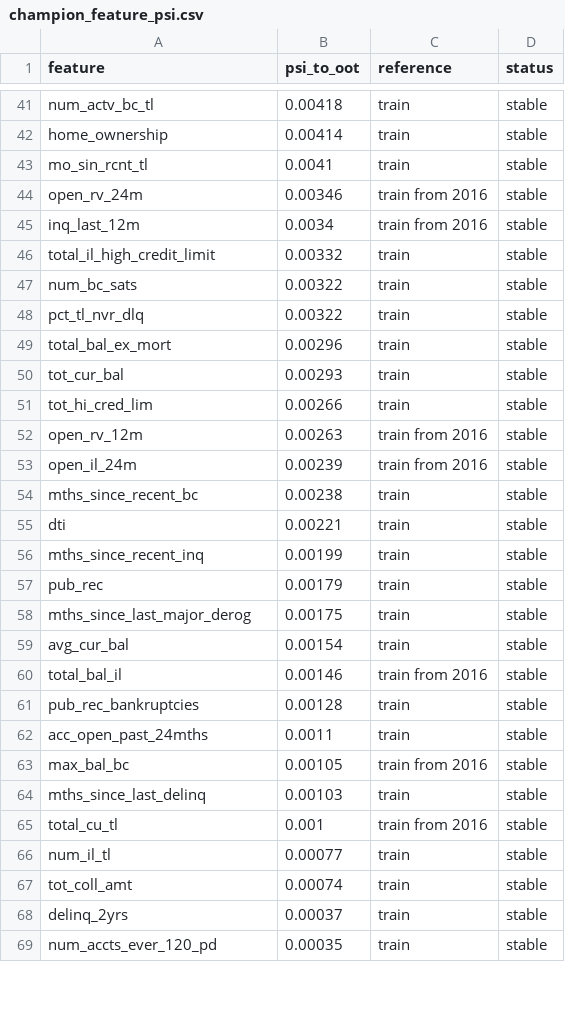
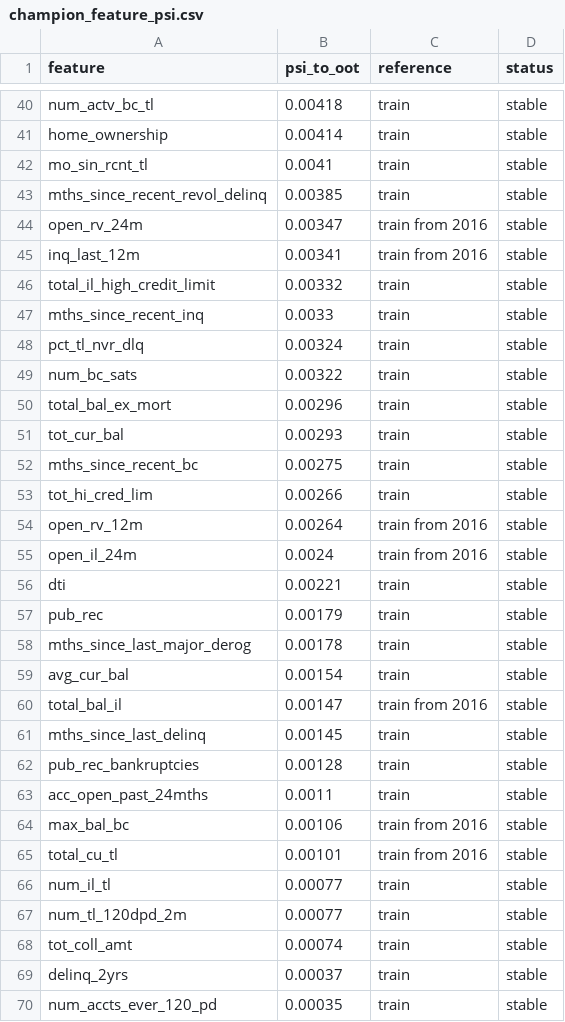
Before and after one commit to liamles22/credit-scoring-dev-and-validation, a CSV file: reports/tables/champion_feature_psi.csv, drawn as a sheet; only a part is shown, gaps mark what is left out; the diff covers the shown part only.

Commit message:
Fix feature PSI and correct the lifetime conclusion
- champion_feature_psi: missing values now keep their own bin, with
  tests; all 78 inputs stay stable, maximum PSI 0.055
- Time check: LightGBM fitted on 2013-2014 ranks 2015 below the
  sub-grade, so lifetime superiority is not shown
- Drift cause labelled unproven; model card limited to 12-month risk
- Findings F6, F12, F13 updated; runner also executes check scripts

```diff
--- a/reports/tables/champion_feature_psi.csv
+++ b/reports/tables/champion_feature_psi.csv
@@ -43,25 +42,27 @@ home_ownership,0.00414,train,stable
 mo_sin_rcnt_tl,0.0041,train,stable
-open_rv_24m,0.00346,train from 2016,stable
-inq_last_12m,0.0034,train from 2016,stable
+mths_since_recent_revol_delinq,0.00385,train,stable
+open_rv_24m,0.00347,train from 2016,stable
+inq_last_12m,0.00341,train from 2016,stable
 total_il_high_credit_limit,0.00332,train,stable
+mths_since_recent_inq,0.0033,train,stable
+pct_tl_nvr_dlq,0.00324,train,stable
 num_bc_sats,0.00322,train,stable
-pct_tl_nvr_dlq,0.00322,train,stable
 total_bal_ex_mort,0.00296,train,stable
 tot_cur_bal,0.00293,train,stable
+mths_since_recent_bc,0.00275,train,stable
 tot_hi_cred_lim,0.00266,train,stable
-open_rv_12m,0.00263,train from 2016,stable
-open_il_24m,0.00239,train from 2016,stable
-mths_since_recent_bc,0.00238,train,stable
+open_rv_12m,0.00264,train from 2016,stable
+open_il_24m,0.0024,train from 2016,stable
 dti,0.00221,train,stable
-mths_since_recent_inq,0.00199,train,stable
 pub_rec,0.00179,train,stable
-mths_since_last_major_derog,0.00175,train,stable
+mths_since_last_major_derog,0.00178,train,stable
 avg_cur_bal,0.00154,train,stable
-total_bal_il,0.00146,train from 2016,stable
+total_bal_il,0.00147,train from 2016,stable
+mths_since_last_delinq,0.00145,train,stable
 pub_rec_bankruptcies,0.00128,train,stable
 acc_open_past_24mths,0.0011,train,stable
-max_bal_bc,0.00105,train from 2016,stable
-mths_since_last_delinq,0.00103,train,stable
-total_cu_tl,0.001,train from 2016,stable
+max_bal_bc,0.00106,train from 2016,stable
+total_cu_tl,0.00101,train from 2016,stable
 num_il_tl,0.00077,train,stable
+num_tl_120dpd_2m,0.00077,train,stable
 tot_coll_amt,0.00074,train,stable
```
Also changed, not shown: 2 added rows, 4 removed rows, 1 moved row and 12 edited cells elsewhere in this file, reports/tables/05_findings.csv, 8 other files.
